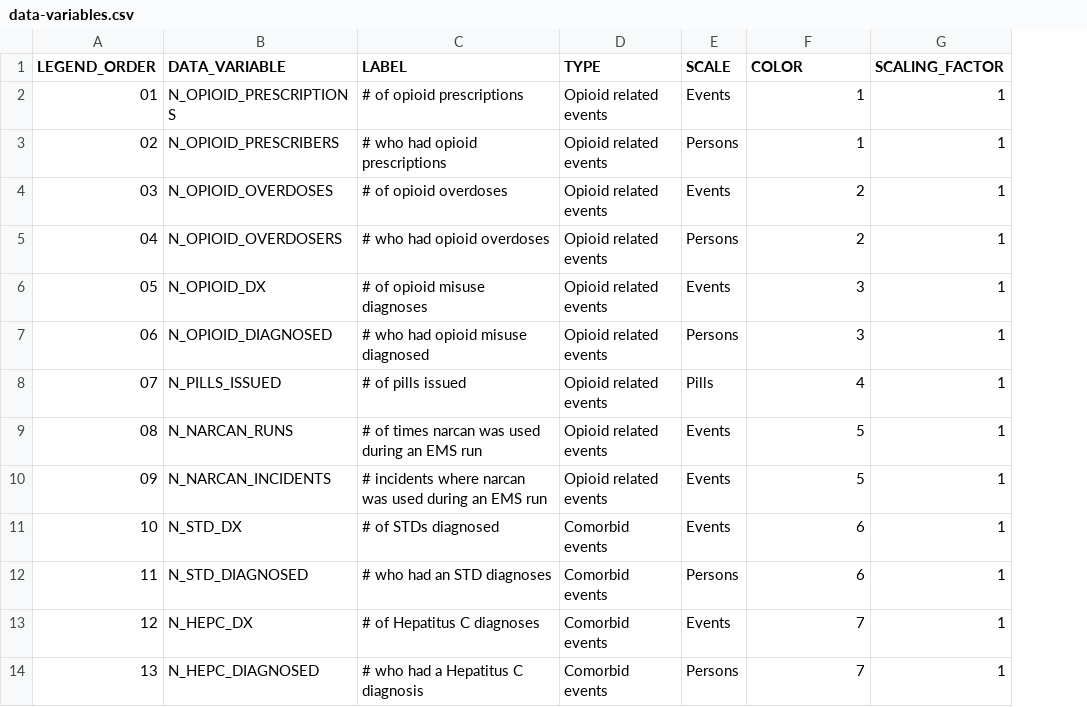
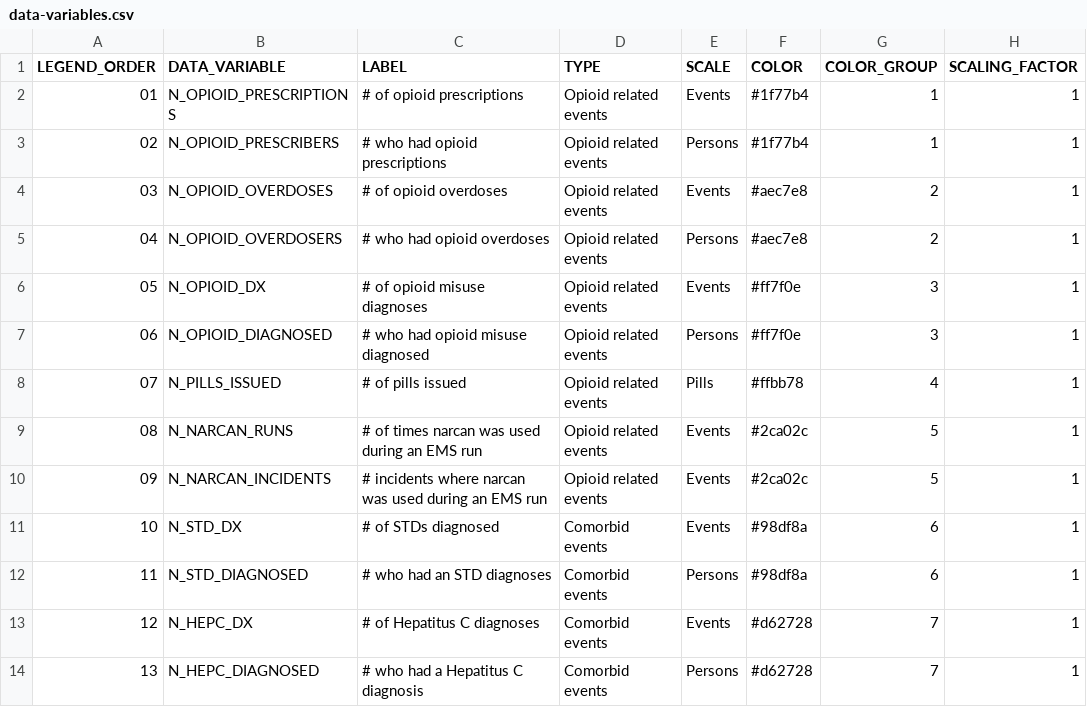
Before and after one commit to cns-iu/opioid-trends, a CSV file: docs/data/data-variables.csv, drawn as a sheet; only a part is shown; addresses are those after the commit; the diff names each change by its address in the sheet, - before the commit and + after, or states it on an @@ line.

```diff
--- a/docs/data/data-variables.csv
+++ b/docs/data/data-variables.csv
+column F (COLOR), rows 2-14: #1f77b4 | #1f77b4 | #aec7e8 | #aec7e8 | #ff7f0e | #ff7f0e | #ffbb78 | #2ca02c | #2ca02c | #98df8a | #98df8a | #d62728 | #d62728
-G1: COLOR
+G1: COLOR_GROUP
```
Also changed, not shown: 3 other files.
